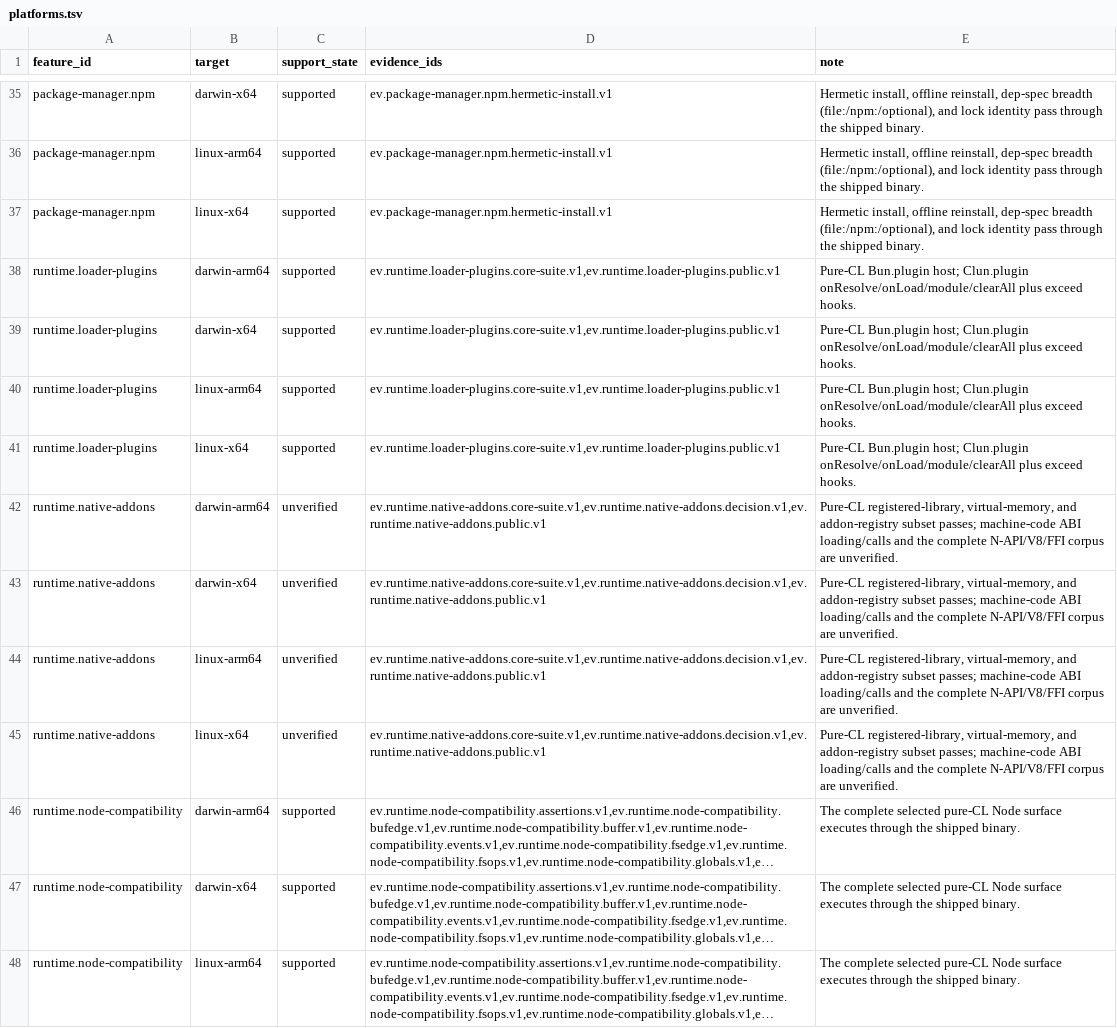
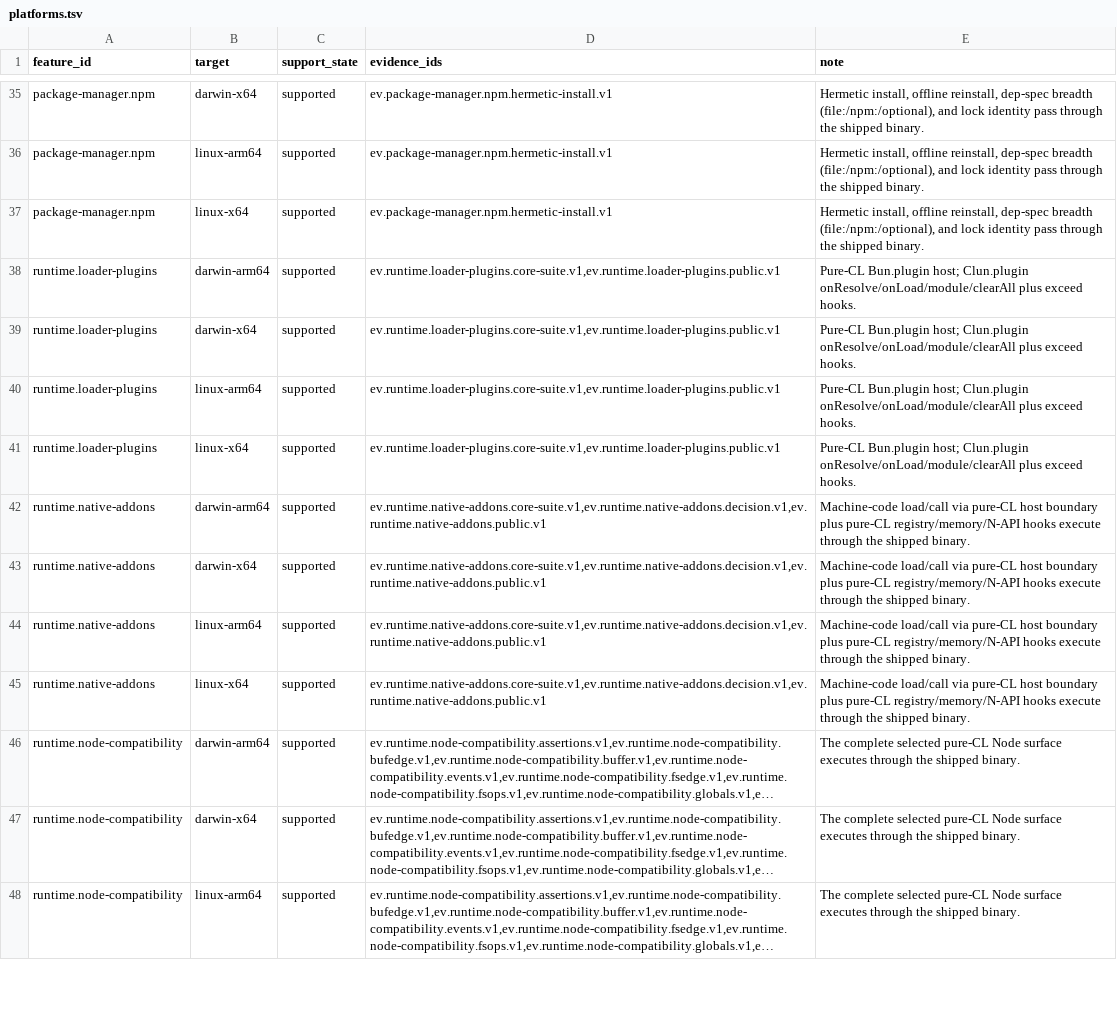
Before and after one commit to theesfeld/clun, a TSV file: compat/platforms.tsv, drawn as a sheet; only a part is shown, gaps mark what is left out; long unchanged cells end in …; the diff names each change by its address in the sheet, - before the commit and + after, or states it on an @@ line.

Commit message:
feat: native-addons Yes — machine load/hook (0.2.0-dev.7)
Closes #265
Refs: #22
Refs: #178

User machine-code load/hook via pure-CL host; runtime.native-addons → Yes.
Candidate 0.2.0-dev.7 (with secrets Yes + colored CLI from #264).

```diff
--- a/compat/platforms.tsv
+++ b/compat/platforms.tsv
-C42:C45 (support_state): unverified
+C42:C45 (support_state): supported
-E42:E45 (note): Pure-CL registered-library, virtual-memory, and addon-registry subset passes; machine-code ABI loading/calls and the complete N-API/V8/FFI corpus are unverified.
+E42:E45 (note): Machine-code load/call via pure-CL host boundary plus pure-CL registry/memory/N-API hooks execute through the shipped binary.
```
Also changed, not shown: compat/evidence.tsv, compat/features.tsv, 18 other files.
